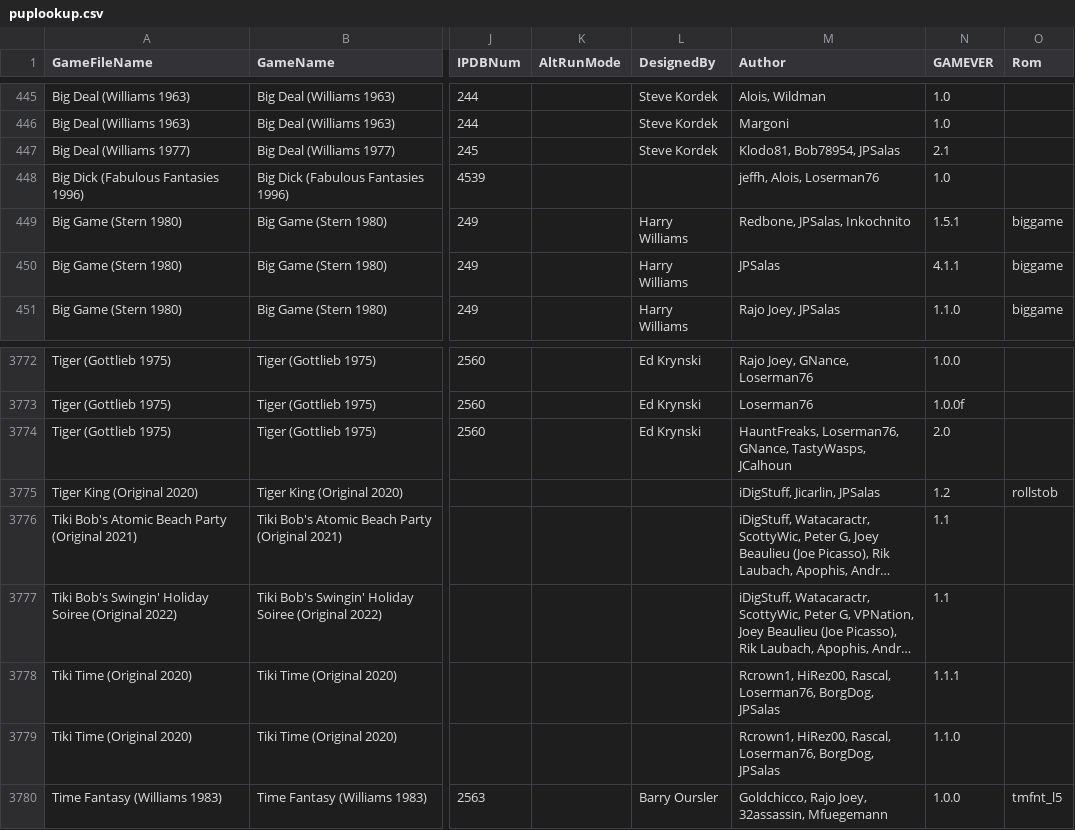
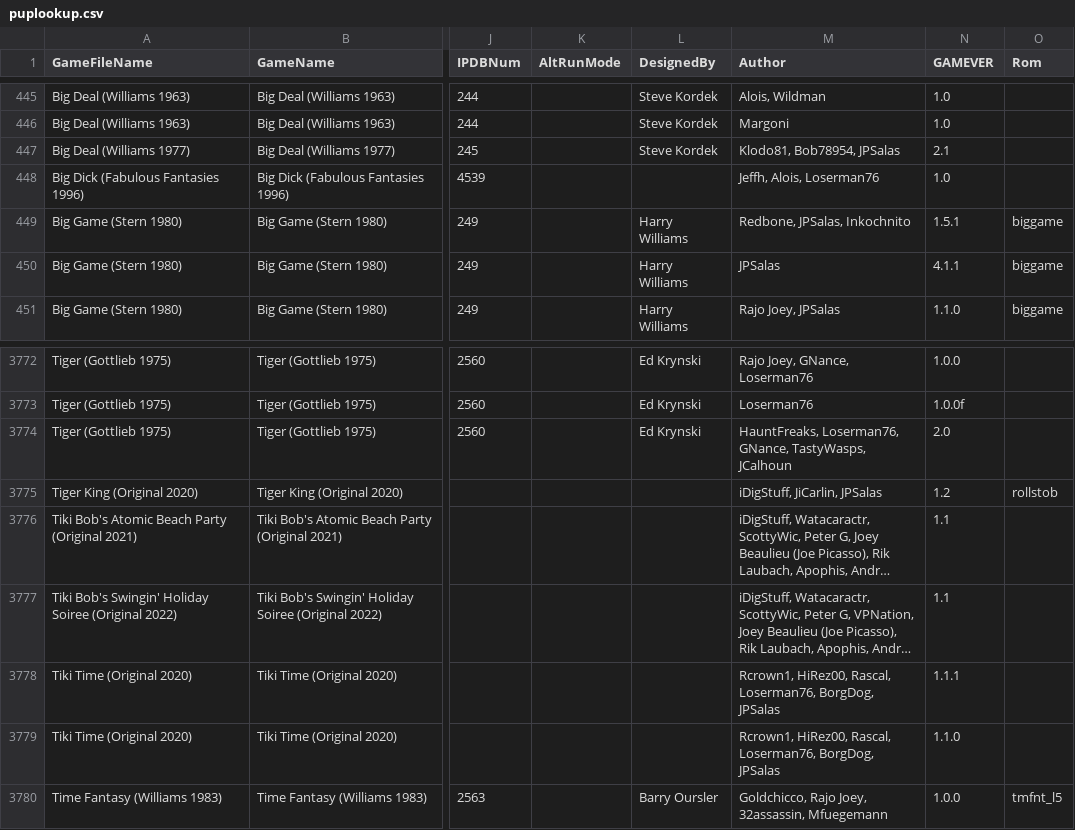
Before and after one commit to VirtualPinballSpreadsheet/vps-db, a CSV file: db/puplookup.csv, drawn as a sheet; only a part is shown, gaps mark what is left out; long unchanged cells end in …; the diff names each change by its address in the sheet, - before the commit and + after, or states it on an @@ line.

```diff
--- a/db/puplookup.csv
+++ b/db/puplookup.csv
-M448 (Author): jeffh, Alois, Loserman76
+M448 (Author): Jeffh, Alois, Loserman76
-M3775 (Author): iDigStuff, Jicarlin, JPSalas
+M3775 (Author): iDigStuff, JiCarlin, JPSalas
```
Also changed, not shown: 1 other file.
